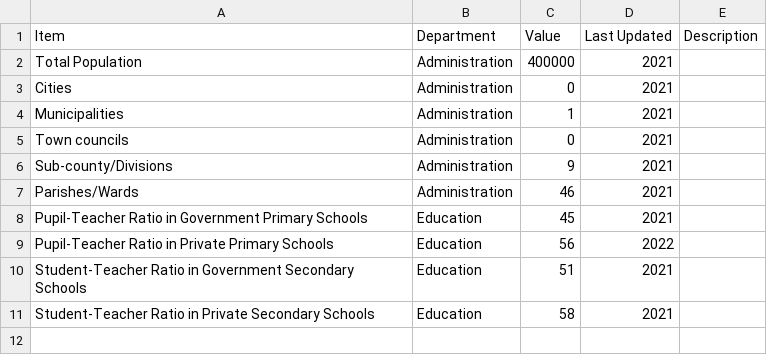
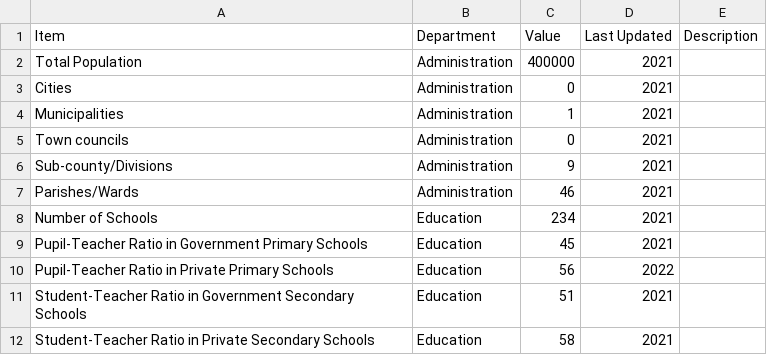
Before and after one commit to devinit/ug-district-dashboard-viz, a CSV file: public/assets/data/District Profile.csv, drawn as a sheet.

Commit message:
Add number of schools to district profile

```diff
--- a/public/assets/data/District Profile.csv
+++ b/public/assets/data/District Profile.csv
@@ -7,2 +7,3 @@ Sub-county/Divisions,Administration,9,2021,
 Parishes/Wards,Administration,46,2021,
+Number of Schools,Education,234,2021,
 Pupil-Teacher Ratio in Government Primary Schools,Education,45,2021,
```
